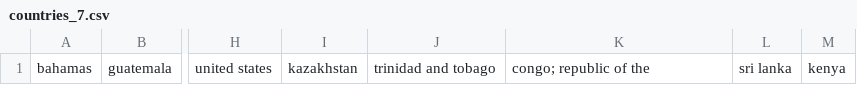
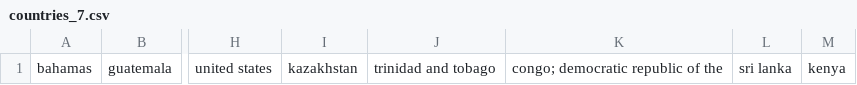
Before and after one commit to scurvybird/udemy, a CSV file: lessons/hiru_101/src/sorting_project/data_files/countries_7.csv, drawn as a sheet; only a part is shown, gaps mark what is left out; the diff names each change by its address in the sheet, - before the commit and + after, or states it on an @@ line.

Commit message:
fix: debugging sorting_program, work in progress

```diff
--- a/lessons/hiru_101/src/sorting_project/data_files/countries_7.csv
+++ b/lessons/hiru_101/src/sorting_project/data_files/countries_7.csv
-K1: congo; republic of the
+K1: congo; democratic republic of the
```
Also changed, not shown: 3 other files.
